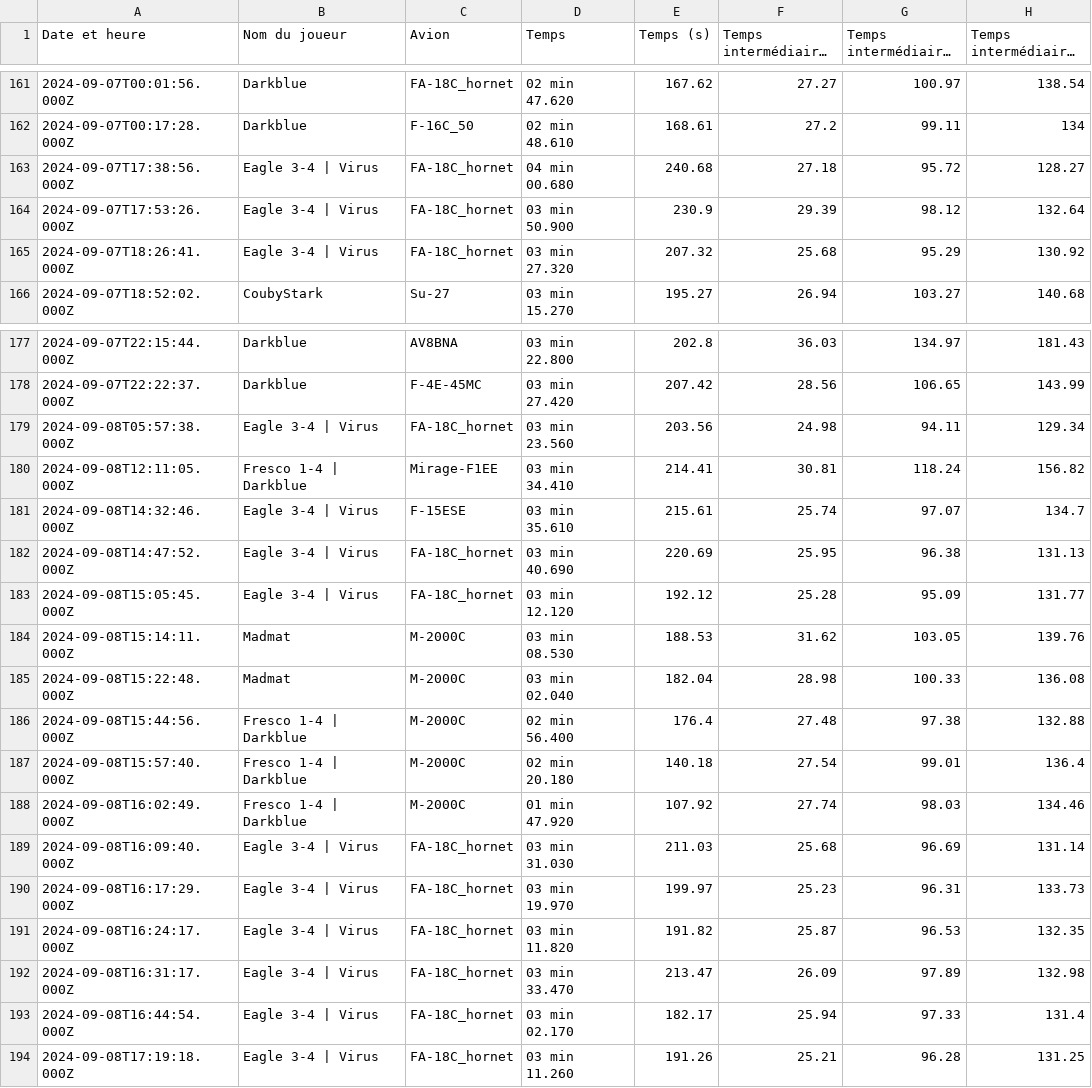
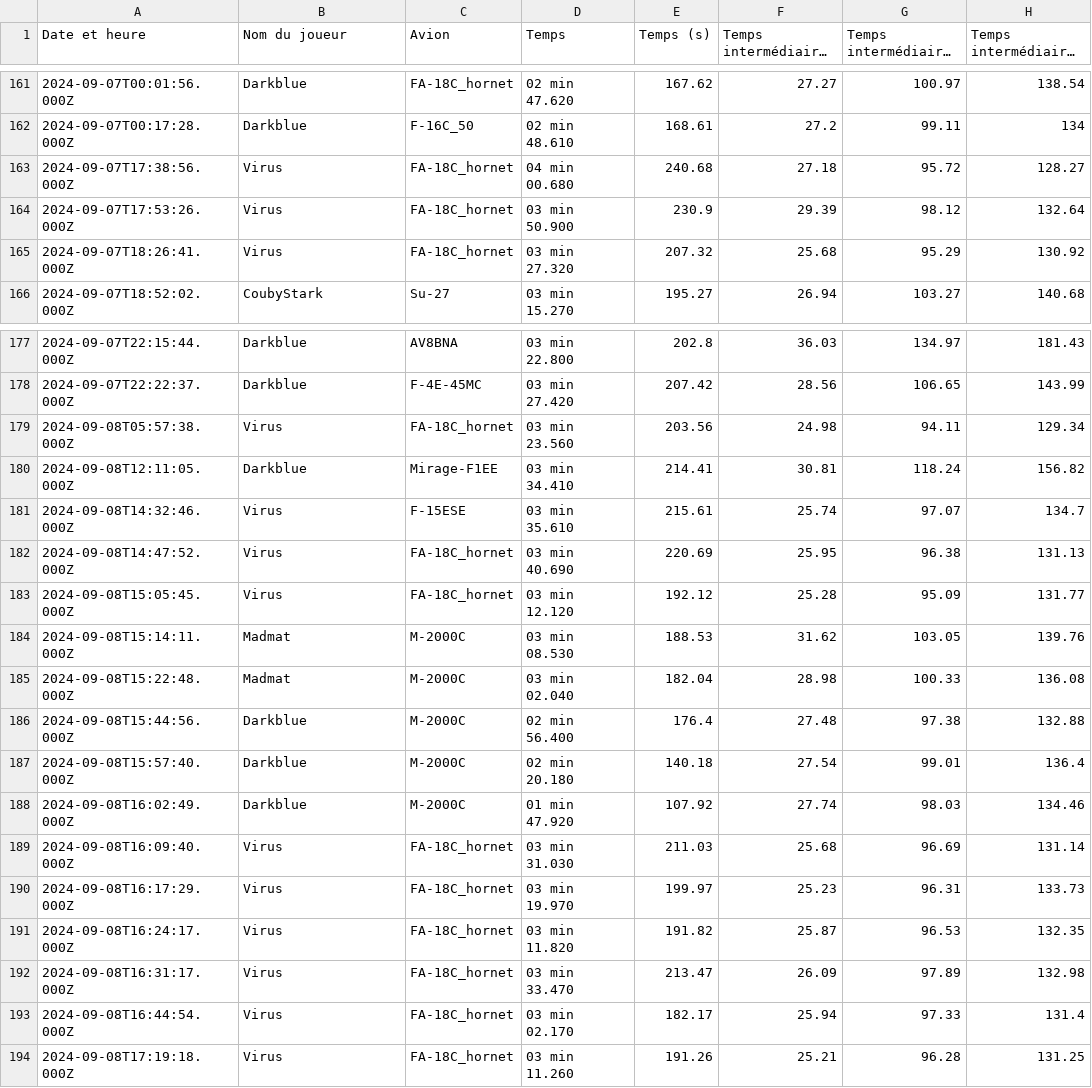
Before and after one commit to Cellules-Rapaces/Dagger-One, a CSV file: docs/data/resultat.csv, drawn as a sheet; only a part is shown, gaps mark what is left out; long unchanged cells end in …; the diff names each change by its address in the sheet, - before the commit and + after, or states it on an @@ line.

Commit message:
Data update

```diff
--- a/docs/data/resultat.csv
+++ b/docs/data/resultat.csv
-B163:B165 (Nom du joueur): Eagle 3-4 | Virus
+B163:B165 (Nom du joueur): Virus
-B179 (Nom du joueur): Eagle 3-4 | Virus
+B179 (Nom du joueur): Virus
-B180 (Nom du joueur): Fresco 1-4 | Darkblue
+B180 (Nom du joueur): Darkblue
-B181:B183 (Nom du joueur): Eagle 3-4 | Virus
+B181:B183 (Nom du joueur): Virus
-B186:B188 (Nom du joueur): Fresco 1-4 | Darkblue
+B186:B188 (Nom du joueur): Darkblue
-B189:B194 (Nom du joueur): Eagle 3-4 | Virus
+B189:B194 (Nom du joueur): Virus
```
Also changed, not shown: static/data/resultat.csv, 10 other files.
